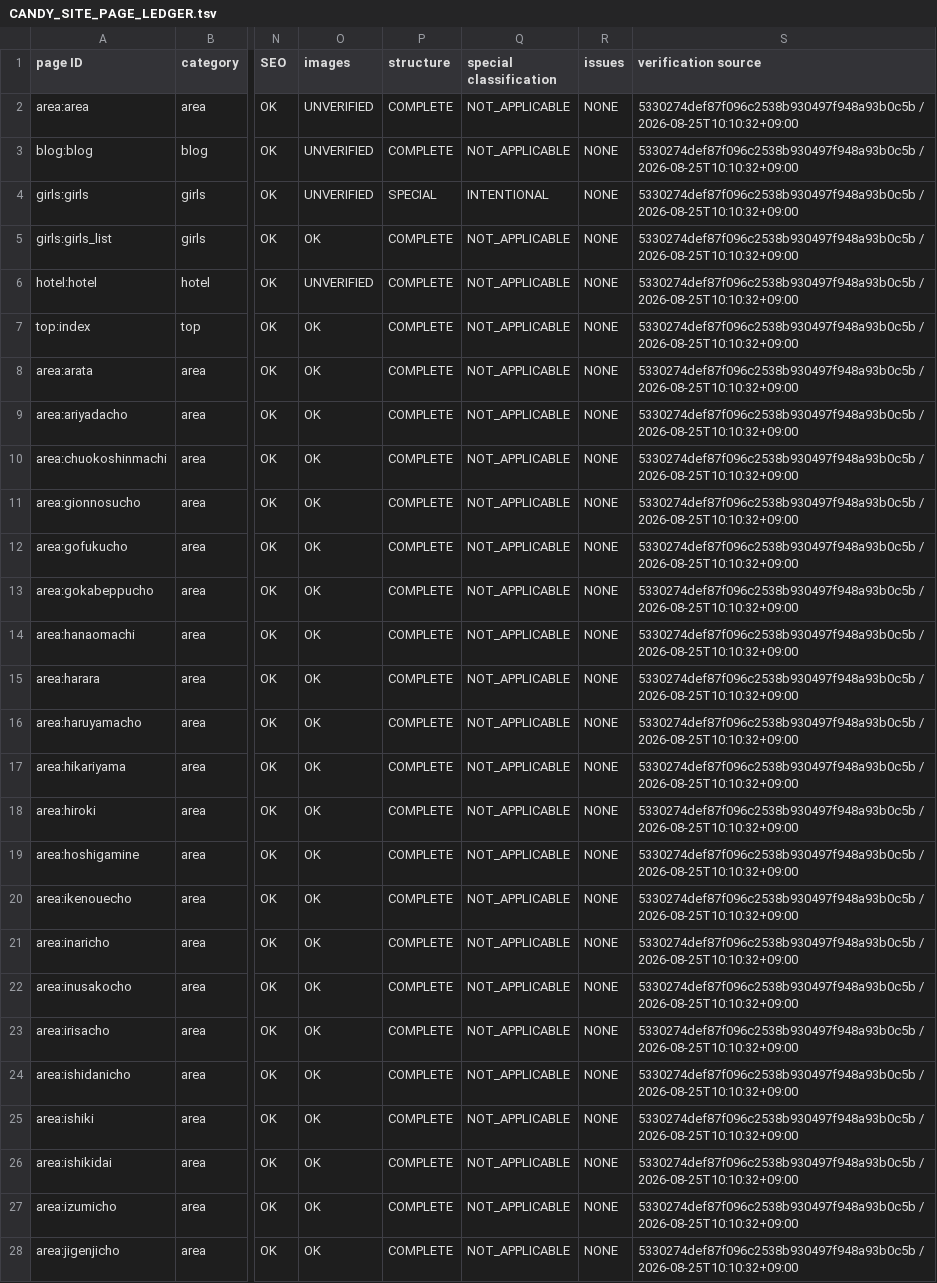
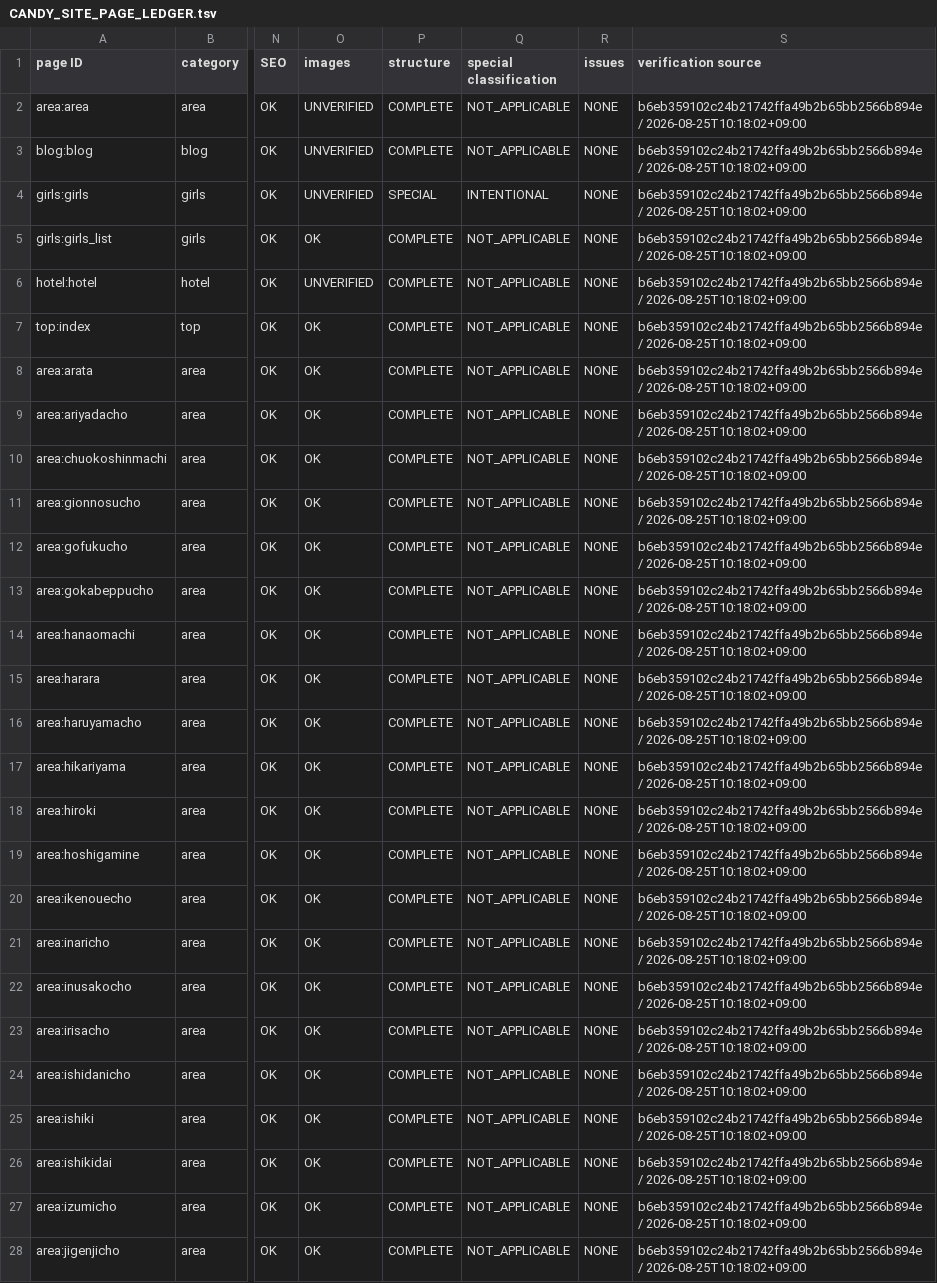
Before and after one commit to makotonishikubo0418-cmd/candy, a TSV file: codex/docs/generated/CANDY_SITE_PAGE_LEDGER.tsv, drawn as a sheet; only a part is shown, gaps mark what is left out; the diff covers the shown part only; the diff names each change by its address in the sheet, - before the commit and + after, or states it on an @@ line.

```diff
--- a/codex/docs/generated/CANDY_SITE_PAGE_LEDGER.tsv
+++ b/codex/docs/generated/CANDY_SITE_PAGE_LEDGER.tsv
-S2:S28 (verification source): 5330274def87f096c2538b930497f948a93b0c5b / 2026-08-25T10:10:32+09:00
+S2:S28 (verification source): b6eb359102c24b21742ffa49b2b65bb2566b894e / 2026-08-25T10:18:02+09:00
```
Also changed, not shown: 121 edited cells elsewhere in this file, 7 other files.
